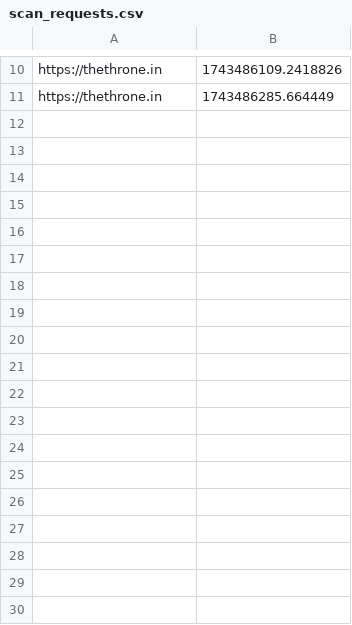
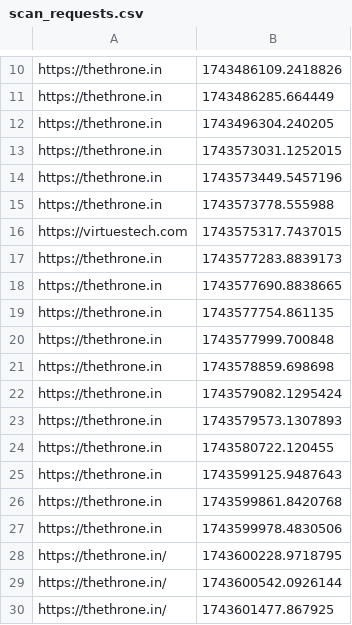
Before and after one commit to NandhaReddy8/vulscan, a CSV file: backend/scan_requests.csv, drawn as a sheet; only a part is shown, gaps mark what is left out; the diff names each change by its address in the sheet, - before the commit and + after, or states it on an @@ line.

```diff
--- a/backend/scan_requests.csv
+++ b/backend/scan_requests.csv
+row 12: https://thethrone.in | 1743496304.240205
+row 13: https://thethrone.in | 1743573031.1252015
+row 14: https://thethrone.in | 1743573449.5457196
+row 15: https://thethrone.in | 1743573778.555988
+row 16: https://virtuestech.com | 1743575317.7437015
+row 17: https://thethrone.in | 1743577283.8839173
+row 18: https://thethrone.in | 1743577690.8838665
+row 19: https://thethrone.in | 1743577754.861135
+row 20: https://thethrone.in | 1743577999.700848
+row 21: https://thethrone.in | 1743578859.698698
+row 22: https://thethrone.in | 1743579082.1295424
+row 23: https://thethrone.in | 1743579573.1307893
+row 24: https://thethrone.in | 1743580722.120455
+row 25: https://thethrone.in | 1743599125.9487643
+row 26: https://thethrone.in | 1743599861.8420768
+row 27: https://thethrone.in | 1743599978.4830506
+row 28: https://thethrone.in/ | 1743600228.9718795
+row 29: https://thethrone.in/ | 1743600542.0926144
+row 30: https://thethrone.in/ | 1743601477.867925
```
Also changed, not shown: 14 other files.
